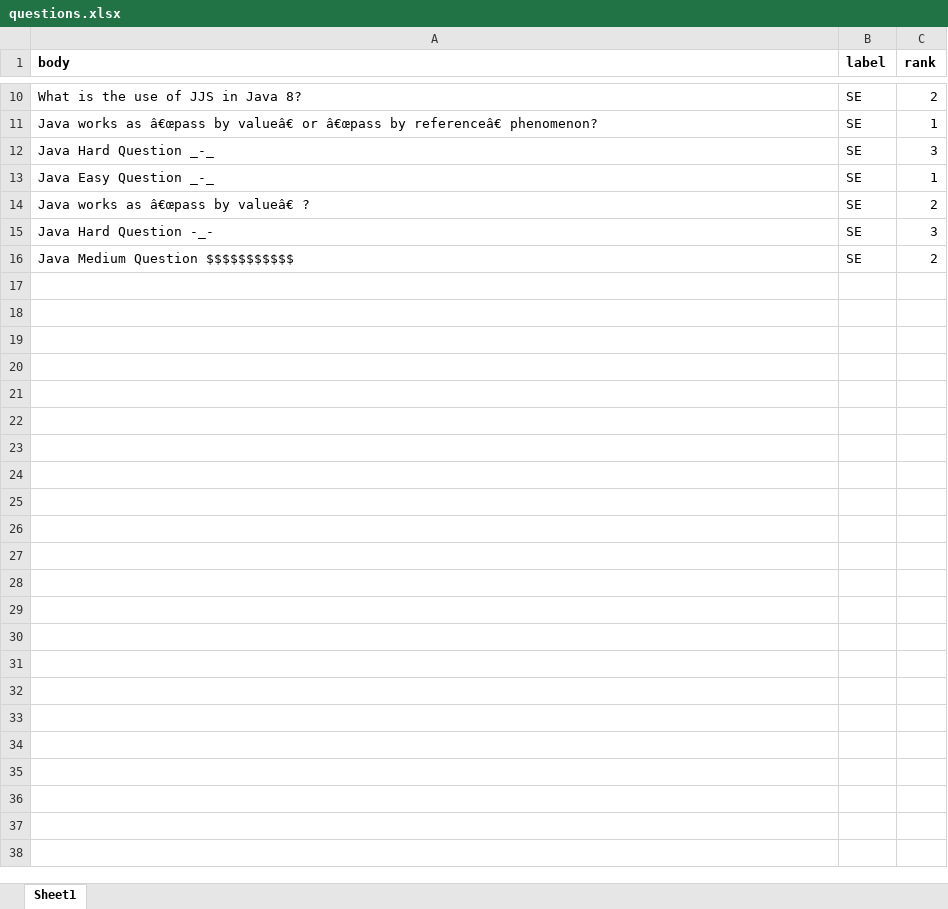
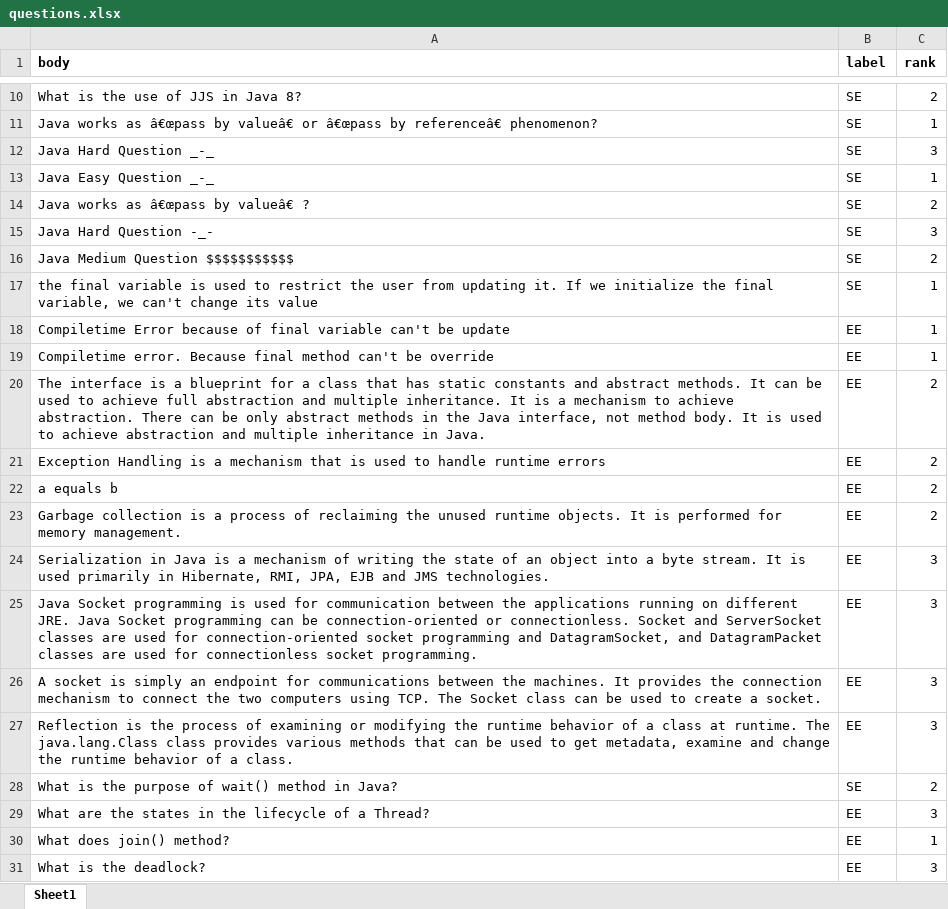
Before and after one commit to probal25/QuestionApp, an Excel workbook: questions.xlsx, sheet Sheet1, drawn as a sheet; only a part is shown, gaps mark what is left out; values as stored, in another font and other column widths than the file's, no borders; the diff names each change by its address in the sheet, - before the commit and + after, or states it on an @@ line.

Commit message:
Question add feature, Question generation modification, added SE or EE type question in Question generation

```diff
--- a/questions.xlsx (sheet Sheet1)
+++ b/questions.xlsx (sheet Sheet1)
+row 17: the final variable is used to restrict the user from updating it. If we initialize the final variable, we can't change its value | SE | 1
+row 18: Compiletime Error because of final variable can't be update | EE | 1
+row 19: Compiletime error. Because final method can't be override | EE | 1
+row 20: The interface is a blueprint for a class that has static constants and abstract methods. It can be used to achieve full abstraction and multiple inheritance. It is a mechanism to achieve abstraction. There can be only abstract methods in the Java interface, not method body. It is used to achieve abstraction and multiple inheritance in Java. | EE | 2
+row 21: Exception Handling is a mechanism that is used to handle runtime errors | EE | 2
+row 22: a equals b | EE | 2
+row 23: Garbage collection is a process of reclaiming the unused runtime objects. It is performed for memory management. | EE | 2
+row 24: Serialization in Java is a mechanism of writing the state of an object into a byte stream. It is used primarily in Hibernate, RMI, JPA, EJB and JMS technologies. | EE | 3
+row 25: Java Socket programming is used for communication between the applications running on different JRE. Java Socket programming can be connection-oriented or connectionless. Socket and ServerSocket classes are used for connection-oriented socket programming and DatagramSocket, and DatagramPacket classes are used for connectionless socket programming. | EE | 3
+row 26: A socket is simply an endpoint for communications between the machines. It provides the connection mechanism to connect the two computers using TCP. The Socket class can be used to create a socket. | EE | 3
+row 27: Reflection is the process of examining or modifying the runtime behavior of a class at runtime. The java.lang.Class class provides various methods that can be used to get metadata, examine and change the runtime behavior of a class. | EE | 3
+row 28: What is the purpose of wait() method in Java? | SE | 2
+row 29: What are the states in the lifecycle of a Thread? | EE | 3
+row 30: What does join() method? | EE | 1
+row 31: What is the deadlock? | EE | 3
```
Also changed, not shown: 10 other files.
